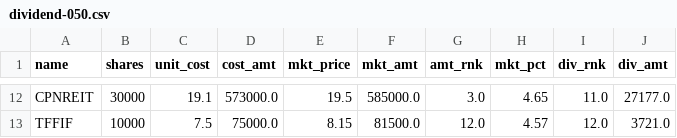
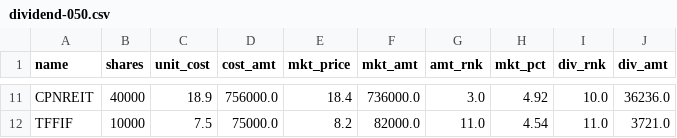
Before and after one commit to santimcs/obsidian-git-sync, a CSV file: Data/dividend-050.csv, drawn as a sheet; only a part is shown, gaps mark what is left out; addresses are those after the commit; the diff covers the shown part only; the diff names each change by its address in the sheet, - before the commit and + after, or states it on an @@ line.

```diff
--- a/Data/dividend-050.csv
+++ b/Data/dividend-050.csv
-B11 (shares): 30000
+B11 (shares): 40000
-C11 (unit_cost): 19.1
+C11 (unit_cost): 18.9
-D11 (cost_amt): 573000.0
+D11 (cost_amt): 756000.0
-E11 (mkt_price): 19.5
+E11 (mkt_price): 18.4
-F11 (mkt_amt): 585000.0
+F11 (mkt_amt): 736000.0
-H11 (mkt_pct): 4.65
+H11 (mkt_pct): 4.92
-I11 (div_rnk): 11.0
+I11 (div_rnk): 10.0
-J11 (div_amt): 27177.0
+J11 (div_amt): 36236.0
-E12 (mkt_price): 8.15
+E12 (mkt_price): 8.2
-F12 (mkt_amt): 81500.0
+F12 (mkt_amt): 82000.0
-G12 (amt_rnk): 12.0
+G12 (amt_rnk): 11.0
-H12 (mkt_pct): 4.57
+H12 (mkt_pct): 4.54
-I12 (div_rnk): 12.0
+I12 (div_rnk): 11.0
```
Also changed, not shown: 2 added rows, 3 removed rows and 26 edited cells elsewhere in this file, Data/buy-div-price.csv, Data/daily-sales.csv, 2 other files.
